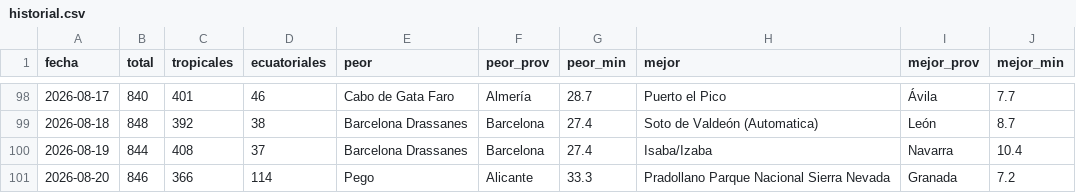
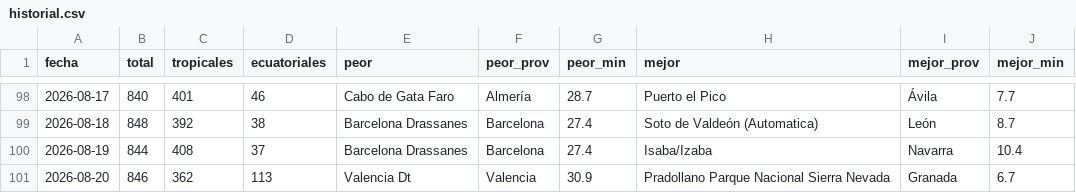
Before and after one commit to prestigyo/refugio-climatico, a CSV file: docs/parte/historial.csv, drawn as a sheet; only a part is shown, gaps mark what is left out.

```diff
--- a/docs/parte/historial.csv
+++ b/docs/parte/historial.csv
@@ -100,2 +100,2 @@ fecha,total,tropicales,ecuatoriales,peor,peor_prov,peor_min,mejor,mejor_prov,mej
 2026-08-19,844,408,37,Barcelona Drassanes,Barcelona,27.4,Isaba/Izaba,Navarra,10.4
-2026-08-20,846,366,114,Pego,Alicante,33.3,Pradollano Parque Nacional Sierra Nevada,Granada,7.2
+2026-08-20,846,362,113,Valencia Dt,Valencia,30.9,Pradollano Parque Nacional Sierra Nevada,Granada,6.7
```
Also changed, not shown: 5 other files.
